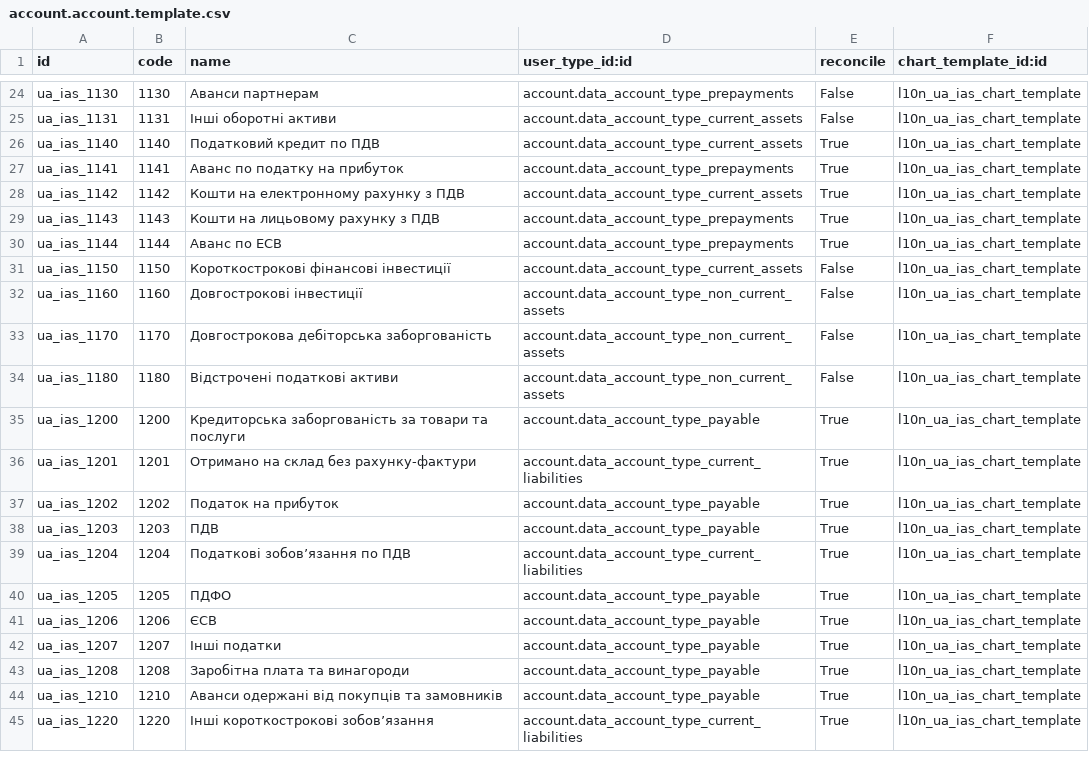
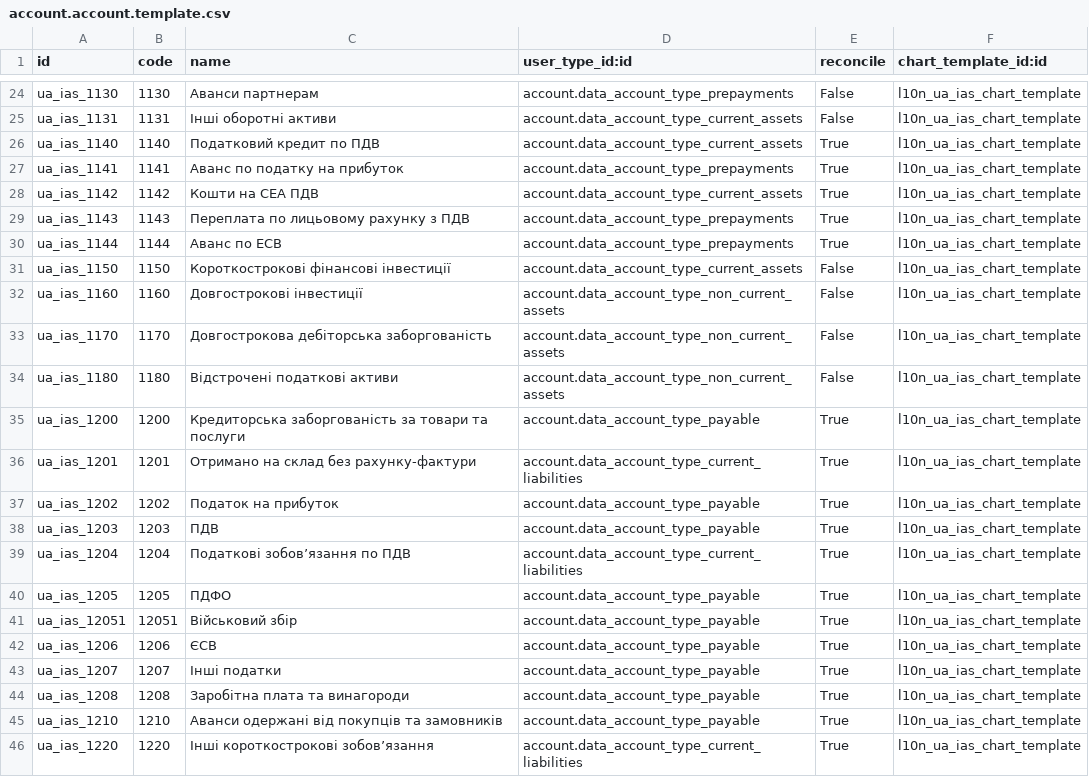
Before and after one commit to mgielissen/odoo-addons-3, a CSV file: l10n_ua/data/account.account.template.csv, drawn as a sheet; only a part is shown, gaps mark what is left out.

Commit message:
[IMP]l10n_ua: improved tax and chart templates

```diff
--- a/l10n_ua/data/account.account.template.csv
+++ b/l10n_ua/data/account.account.template.csv
@@ -27,4 +27,4 @@ ua_ias_1140,1140,Податковий кредит по ПДВ,account.data_acco
 ua_ias_1141,1141,Аванс по податку на прибуток,account.data_account_type_prepayments,True,l10n_ua_ias_chart_template
-ua_ias_1142,1142,Кошти на електронному рахунку з ПДВ,account.data_account_type_current_assets,True,l10n_ua_ias_chart_template
-ua_ias_1143,1143,Кошти на лицьовому рахунку з ПДВ,account.data_account_type_prepayments,True,l10n_ua_ias_chart_template
+ua_ias_1142,1142,Кошти на СЕА ПДВ,account.data_account_type_current_assets,True,l10n_ua_ias_chart_template
+ua_ias_1143,1143,Переплата по лицьовому рахунку з ПДВ,account.data_account_type_prepayments,True,l10n_ua_ias_chart_template
 ua_ias_1144,1144,Аванс по ЕСВ,account.data_account_type_prepayments,True,l10n_ua_ias_chart_template
@@ -40,2 +40,3 @@ ua_ias_1204,1204,Податкові зобов’язання по ПДВ,accoun
 ua_ias_1205,1205,ПДФО,account.data_account_type_payable,True,l10n_ua_ias_chart_template
+ua_ias_12051,12051,Військовий збір,account.data_account_type_payable,True,l10n_ua_ias_chart_template
 ua_ias_1206,1206,ЄСВ,account.data_account_type_payable,True,l10n_ua_ias_chart_template
```
Also changed, not shown: 2 other files.
